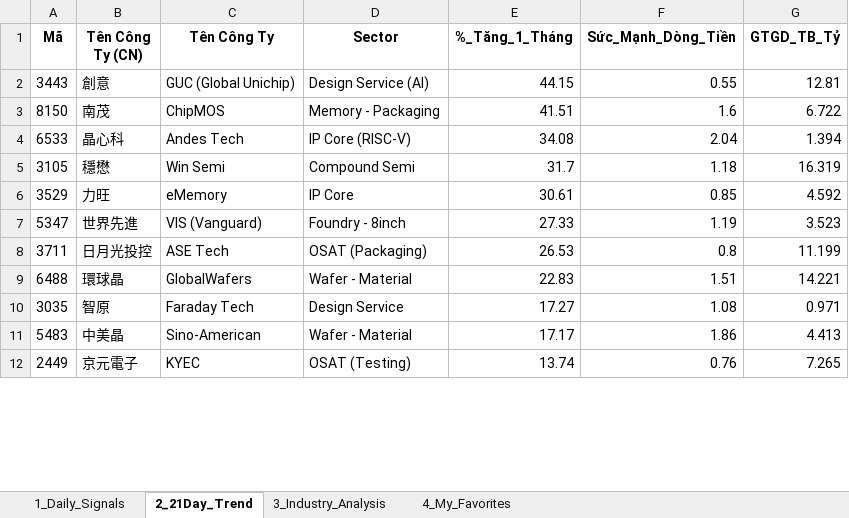
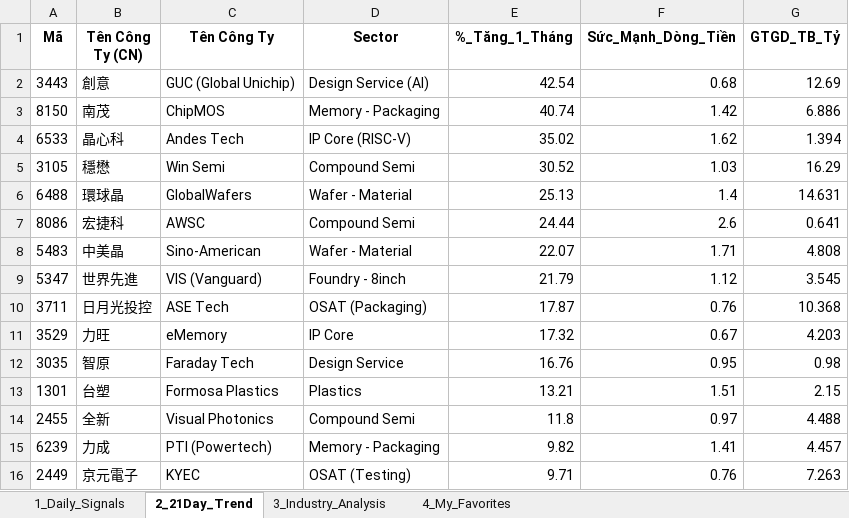
Before and after one commit to chipmoon/dashboard-tw, an Excel workbook: Taiwan_Market_Data_Latest.xlsx, sheet 2_21Day_Trend, drawn as a sheet; only a part is shown; values as stored, in another font and other column widths than the file's, no borders; removed rows and columns are numbered as before the commit, all else as after; the diff covers the shown part only; the diff names each change by its address in the sheet, - before the commit and + after, or states it on an @@ line.

```diff
--- a/Taiwan_Market_Data_Latest.xlsx (sheet 2_21Day_Trend)
+++ b/Taiwan_Market_Data_Latest.xlsx (sheet 2_21Day_Trend)
-E2 (%_Tăng_1_Tháng): 44.15
+E2 (%_Tăng_1_Tháng): 42.54
-F2 (Sức_Mạnh_Dòng_Tiền): 0.55
+F2 (Sức_Mạnh_Dòng_Tiền): 0.68
-G2 (GTGD_TB_Tỷ): 12.81
+G2 (GTGD_TB_Tỷ): 12.69
-E3 (%_Tăng_1_Tháng): 41.51
+E3 (%_Tăng_1_Tháng): 40.74
-F3 (Sức_Mạnh_Dòng_Tiền): 1.6
+F3 (Sức_Mạnh_Dòng_Tiền): 1.42
-G3 (GTGD_TB_Tỷ): 6.722
+G3 (GTGD_TB_Tỷ): 6.886
-E4 (%_Tăng_1_Tháng): 34.08
+E4 (%_Tăng_1_Tháng): 35.02
-F4 (Sức_Mạnh_Dòng_Tiền): 2.04
+F4 (Sức_Mạnh_Dòng_Tiền): 1.62
-E5 (%_Tăng_1_Tháng): 31.7
+E5 (%_Tăng_1_Tháng): 30.52
-F5 (Sức_Mạnh_Dòng_Tiền): 1.18
+F5 (Sức_Mạnh_Dòng_Tiền): 1.03
-G5 (GTGD_TB_Tỷ): 16.319
+G5 (GTGD_TB_Tỷ): 16.29
-row 6: 3529 | 力旺 | eMemory | IP Core | 30.61 | 0.85 | 4.592
+row 6: 6488 | 環球晶 | GlobalWafers | Wafer - Material | 25.13 | 1.4 | 14.631
+row 7: 8086 | 宏捷科 | AWSC | Compound Semi | 24.44 | 2.6 | 0.641
+row 8: 5483 | 中美晶 | Sino-American | Wafer - Material | 22.07 | 1.71 | 4.808
-E9 (%_Tăng_1_Tháng): 27.33
+E9 (%_Tăng_1_Tháng): 21.79
-F9 (Sức_Mạnh_Dòng_Tiền): 1.19
+F9 (Sức_Mạnh_Dòng_Tiền): 1.12
-G9 (GTGD_TB_Tỷ): 3.523
+G9 (GTGD_TB_Tỷ): 3.545
-E10 (%_Tăng_1_Tháng): 26.53
+E10 (%_Tăng_1_Tháng): 17.87
-F10 (Sức_Mạnh_Dòng_Tiền): 0.8
+F10 (Sức_Mạnh_Dòng_Tiền): 0.76
-G10 (GTGD_TB_Tỷ): 11.199
+G10 (GTGD_TB_Tỷ): 10.368
-row 9: 6488 | 環球晶 | GlobalWafers | Wafer - Material | 22.83 | 1.51 | 14.221
+row 11: 3529 | 力旺 | eMemory | IP Core | 17.32 | 0.67 | 4.203
-E12 (%_Tăng_1_Tháng): 17.27
+E12 (%_Tăng_1_Tháng): 16.76
-F12 (Sức_Mạnh_Dòng_Tiền): 1.08
+F12 (Sức_Mạnh_Dòng_Tiền): 0.95
-G12 (GTGD_TB_Tỷ): 0.971
+G12 (GTGD_TB_Tỷ): 0.98
-row 11: 5483 | 中美晶 | Sino-American | Wafer - Material | 17.17 | 1.86 | 4.413
+row 13: 1301 | 台塑 | Formosa Plastics | Plastics | 13.21 | 1.51 | 2.15
+row 14: 2455 | 全新 | Visual Photonics | Compound Semi | 11.8 | 0.97 | 4.488
+row 15: 6239 | 力成 | PTI (Powertech) | Memory - Packaging | 9.82 | 1.41 | 4.457
-E16 (%_Tăng_1_Tháng): 13.74
+E16 (%_Tăng_1_Tháng): 9.71
-G16 (GTGD_TB_Tỷ): 7.265
+G16 (GTGD_TB_Tỷ): 7.263
```
Also changed, not shown: 21 added rows, 25 removed rows and 41 edited cells elsewhere in this sheet, sheet 1_Daily_Signals, sheet 3_Industry_Analysis, sheet 4_My_Favorites.
